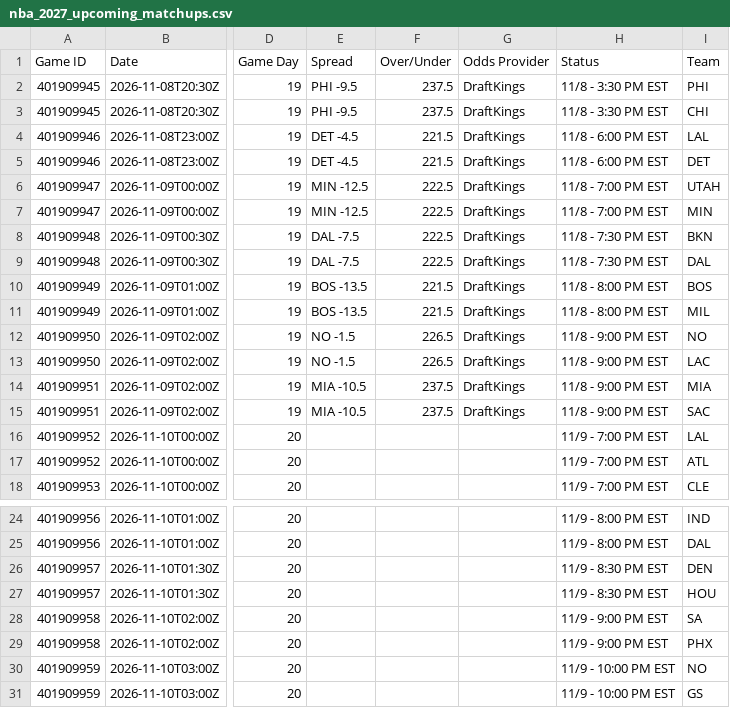
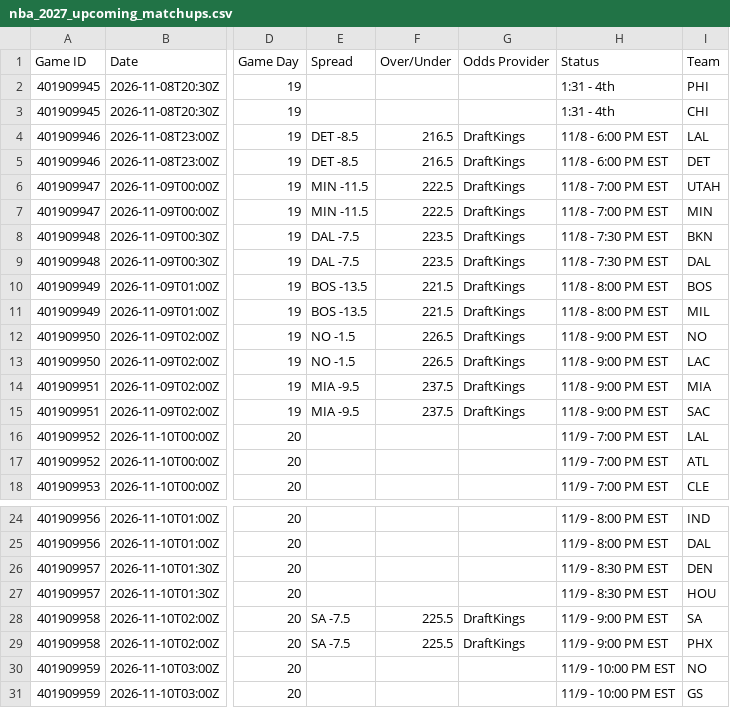
Before and after one commit to HitByOne/NBALedger, a CSV file: site/data/nba_2027_upcoming_matchups.csv, drawn as a sheet; only a part is shown, gaps mark what is left out; the diff names each change by its address in the sheet, - before the commit and + after, or states it on an @@ line.

```diff
--- a/site/data/nba_2027_upcoming_matchups.csv
+++ b/site/data/nba_2027_upcoming_matchups.csv
-E2:E3 (Spread): PHI -9.5
+E2:E3 (Spread): (empty)
-F2:F3 (Over/Under): 237.5
+F2:F3 (Over/Under): (empty)
-G2:G3 (Odds Provider): DraftKings
+G2:G3 (Odds Provider): (empty)
-H2:H3 (Status): 11/8 - 3:30 PM EST
+H2:H3 (Status): 1:31 - 4th
-E4:E5 (Spread): DET -4.5
+E4:E5 (Spread): DET -8.5
-F4:F5 (Over/Under): 221.5
+F4:F5 (Over/Under): 216.5
-E6:E7 (Spread): MIN -12.5
+E6:E7 (Spread): MIN -11.5
-F8:F9 (Over/Under): 222.5
+F8:F9 (Over/Under): 223.5
-E14:E15 (Spread): MIA -10.5
+E14:E15 (Spread): MIA -9.5
-E28:E29 (Spread): (empty)
+E28:E29 (Spread): SA -7.5
-F28:F29 (Over/Under): (empty)
+F28:F29 (Over/Under): 225.5
-G28:G29 (Odds Provider): (empty)
+G28:G29 (Odds Provider): DraftKings
```
Also changed, not shown: site/data/nba_2027_injury_report.csv, site/data/nba_2027_prop_odds_status.csv.
